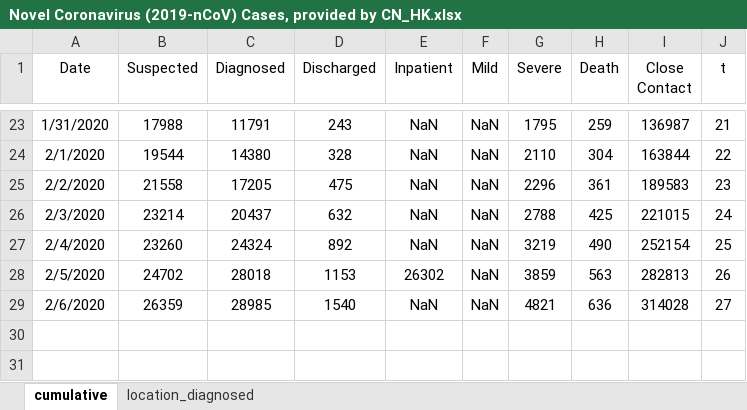
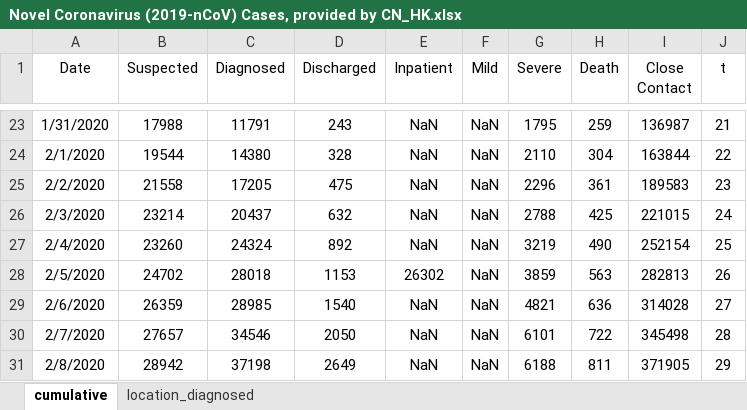
Before and after one commit to eMALI-IO/2019-nCoV, an Excel workbook: Dataset/Novel Coronavirus (2019-nCoV) Cases, provided by CN_HK.xlsx, sheet cumulative, drawn as a sheet; only a part is shown, gaps mark what is left out; values as stored, in another font and other column widths than the file's, no borders; charts and pictures not drawn; the diff names each change by its address in the sheet, - before the commit and + after, or states it on an @@ line.

```diff
--- a/Dataset/Novel Coronavirus (2019-nCoV) Cases, provided by CN_HK.xlsx (sheet cumulative)
+++ b/Dataset/Novel Coronavirus (2019-nCoV) Cases, provided by CN_HK.xlsx (sheet cumulative)
+row 30: 2/7/2020 | 27657 | 34546 | 2050 | NaN | NaN | 6101 | 722 | 345498 | 28
+row 31: 2/8/2020 | 28942 | 37198 | 2649 | NaN | NaN | 6188 | 811 | 371905 | 29
```
Also changed, not shown: sheet location_diagnosed, Dataset/Novel Coronavirus (2019-nCoV) Cases, provided by JHU CSSE.xlsx, Dataset/time_series_2019-ncov.xlsx.
